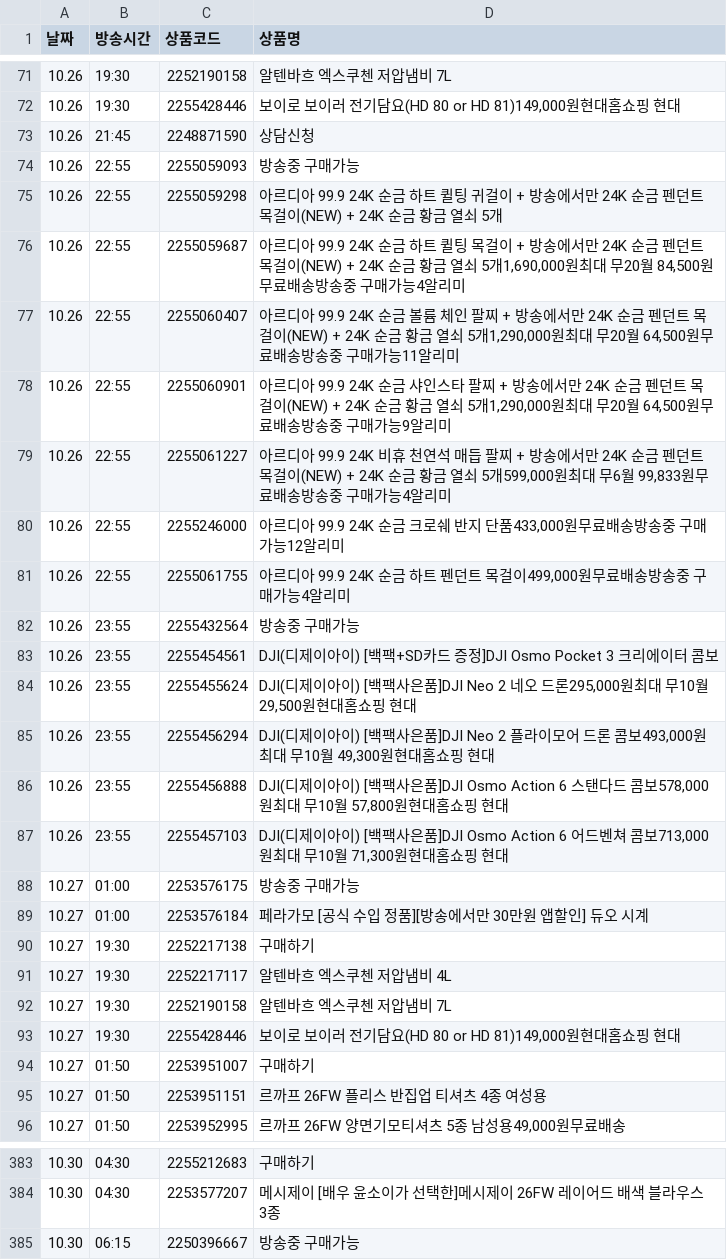
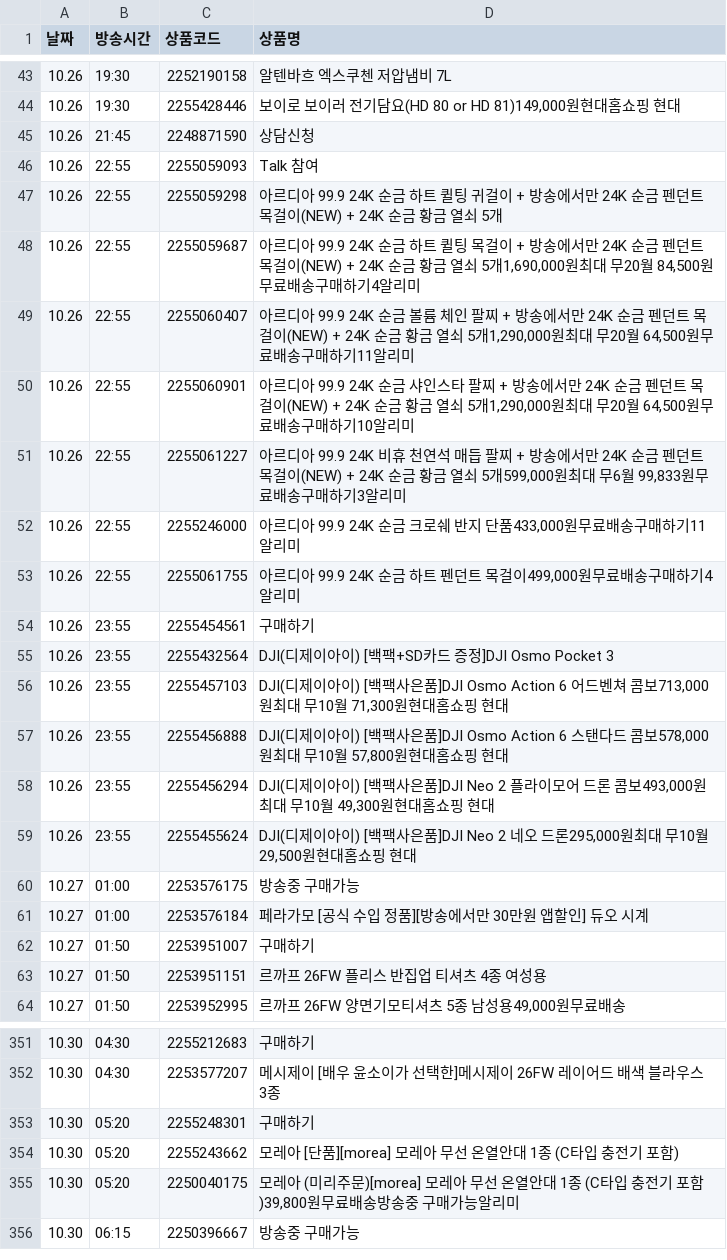
Before and after one commit to poodingcake-hue/HYUNDAICRAWLING, a CSV file: hmall_schedule.csv, drawn as a sheet; only a part is shown, gaps mark what is left out; the diff covers the shown part only.

```diff
--- a/hmall_schedule.csv
+++ b/hmall_schedule.csv
@@ -73,22 +45,18 @@
 10.26,21:45,2248871590,상담신청
-10.26,22:55,2255059093,방송중 구매가능
+10.26,22:55,2255059093,Talk 참여
 10.26,22:55,2255059298,아르디아 99.9 24K 순금 하트 퀼팅 귀걸이 + 방송에서만 24K 순금 펜던트 목걸이(NEW) + 24K 순금 황금 열쇠 5개
-10.26,22:55,2255059687,"아르디아 99.9 24K 순금 하트 퀼팅 목걸이 + 방송에서만 24K 순금 펜던트 목걸이(NEW) + 24K 순금 황금 열쇠 5개1,690,000원최대 무20월 84,500원무료배송방송중 구매가능4알리미"
-10.26,22:55,2255060407,"아르디아 99.9 24K 순금 볼륨 체인 팔찌 + 방송에서만 24K 순금 펜던트 목걸이(NEW) + 24K 순금 황금 열쇠 5개1,290,000원최대 무20월 64,500원무료배송방송중 구매가능11알리미"
-10.26,22:55,2255060901,"아르디아 99.9 24K 순금 샤인스타 팔찌 + 방송에서만 24K 순금 펜던트 목걸이(NEW) + 24K 순금 황금 열쇠 5개1,290,000원최대 무20월 64,500원무료배송방송중 구매가능9알리미"
-10.26,22:55,2255061227,"아르디아 99.9 24K 비휴 천연석 매듭 팔찌 + 방송에서만 24K 순금 펜던트 목걸이(NEW) + 24K 순금 황금 열쇠 5개599,000원최대 무6월 99,833원무료배송방송중 구매가능4알리미"
-10.26,22:55,2255246000,"아르디아 99.9 24K 순금 크로쉐 반지 단품433,000원무료배송방송중 구매가능12알리미"
-10.26,22:55,2255061755,"아르디아 99.9 24K 순금 하트 펜던트 목걸이499,000원무료배송방송중 구매가능4알리미"
-10.26,23:55,2255432564,방송중 구매가능
-10.26,23:55,2255454561,DJI(디제이아이) [백팩+SD카드 증정]DJI Osmo Pocket 3 크리에이터 콤보
+10.26,22:55,2255059687,"아르디아 99.9 24K 순금 하트 퀼팅 목걸이 + 방송에서만 24K 순금 펜던트 목걸이(NEW) + 24K 순금 황금 열쇠 5개1,690,000원최대 무20월 84,500원무료배송구매하기4알리미"
+10.26,22:55,2255060407,"아르디아 99.9 24K 순금 볼륨 체인 팔찌 + 방송에서만 24K 순금 펜던트 목걸이(NEW) + 24K 순금 황금 열쇠 5개1,290,000원최대 무20월 64,500원무료배송구매하기11알리미"
+10.26,22:55,2255060901,"아르디아 99.9 24K 순금 샤인스타 팔찌 + 방송에서만 24K 순금 펜던트 목걸이(NEW) + 24K 순금 황금 열쇠 5개1,290,000원최대 무20월 64,500원무료배송구매하기10알리미"
+10.26,22:55,2255061227,"아르디아 99.9 24K 비휴 천연석 매듭 팔찌 + 방송에서만 24K 순금 펜던트 목걸이(NEW) + 24K 순금 황금 열쇠 5개599,000원최대 무6월 99,833원무료배송구매하기3알리미"
+10.26,22:55,2255246000,"아르디아 99.9 24K 순금 크로쉐 반지 단품433,000원무료배송구매하기11알리미"
+10.26,22:55,2255061755,"아르디아 99.9 24K 순금 하트 펜던트 목걸이499,000원무료배송구매하기4알리미"
+10.26,23:55,2255454561,구매하기
+10.26,23:55,2255432564,DJI(디제이아이) [백팩+SD카드 증정]DJI Osmo Pocket 3
+10.26,23:55,2255457103,"DJI(디제이아이) [백팩사은품]DJI Osmo Action 6 어드벤쳐 콤보713,000원최대 무10월 71,300원현대홈쇼핑 현대"
+10.26,23:55,2255456888,"DJI(디제이아이) [백팩사은품]DJI Osmo Action 6 스탠다드 콤보578,000원최대 무10월 57,800원현대홈쇼핑 현대"
+10.26,23:55,2255456294,"DJI(디제이아이) [백팩사은품]DJI Neo 2 플라이모어 드론 콤보493,000원최대 무10월 49,300원현대홈쇼핑 현대"
 10.26,23:55,2255455624,"DJI(디제이아이) [백팩사은품]DJI Neo 2 네오 드론295,000원최대 무10월 29,500원현대홈쇼핑 현대"
-10.26,23:55,2255456294,"DJI(디제이아이) [백팩사은품]DJI Neo 2 플라이모어 드론 콤보493,000원최대 무10월 49,300원현대홈쇼핑 현대"
-10.26,23:55,2255456888,"DJI(디제이아이) [백팩사은품]DJI Osmo Action 6 스탠다드 콤보578,000원최대 무10월 57,800원현대홈쇼핑 현대"
-10.26,23:55,2255457103,"DJI(디제이아이) [백팩사은품]DJI Osmo Action 6 어드벤쳐 콤보713,000원최대 무10월 71,300원현대홈쇼핑 현대"
 10.27,01:00,2253576175,방송중 구매가능
 10.27,01:00,2253576184,페라가모 [공식 수입 정품][방송에서만 30만원 앱할인] 듀오 시계
-10.27,19:30,2252217138,구매하기
-10.27,19:30,2252217117,알텐바흐 엑스쿠첸 저압냄비 4L
-10.27,19:30,2252190158,알텐바흐 엑스쿠첸 저압냄비 7L
-10.27,19:30,2255428446,"보이로 보이러 전기담요(HD 80 or HD 81)149,000원현대홈쇼핑 현대"
 10.27,01:50,2253951007,구매하기
@@ -384,2 +352,5 @@
 10.30,04:30,2253577207,메시제이 [배우 윤소이가 선택한]메시제이 26FW 레이어드 배색 블라우스 3종
+10.30,05:20,2255248301,구매하기
+10.30,05:20,2255243662,모레아 [단품][morea] 모레아 무선 온열안대 1종 (C타입 충전기 포함)
+10.30,05:20,2250040175,"모레아 (미리주문)[morea] 모레아 무선 온열안대 1종 (C타입 충전기 포함)39,800원무료배송방송중 구매가능알리미"
 10.30,06:15,2250396667,방송중 구매가능
```
Also changed, not shown: 2 added rows, 28 removed rows and 21 edited cells elsewhere in this file.
